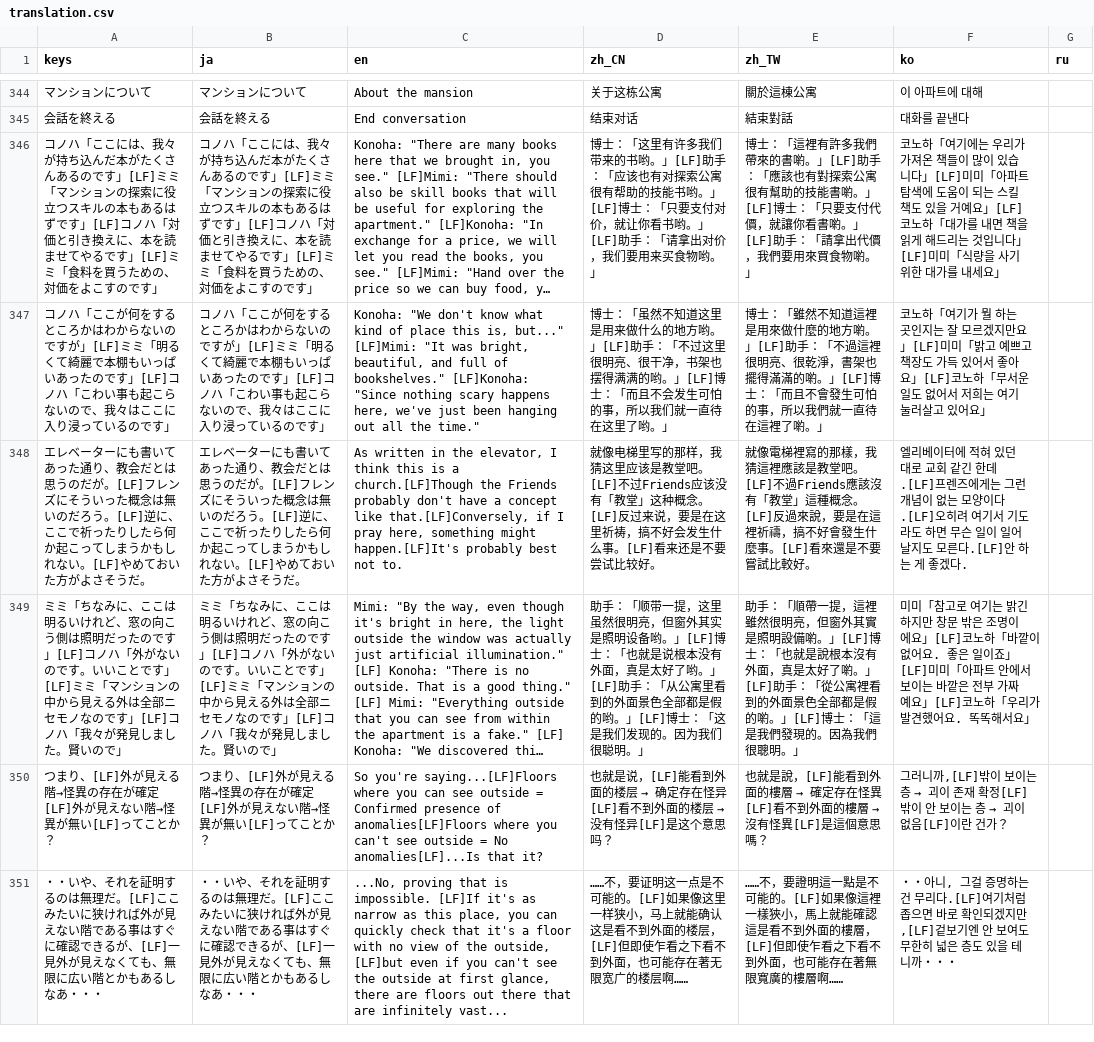
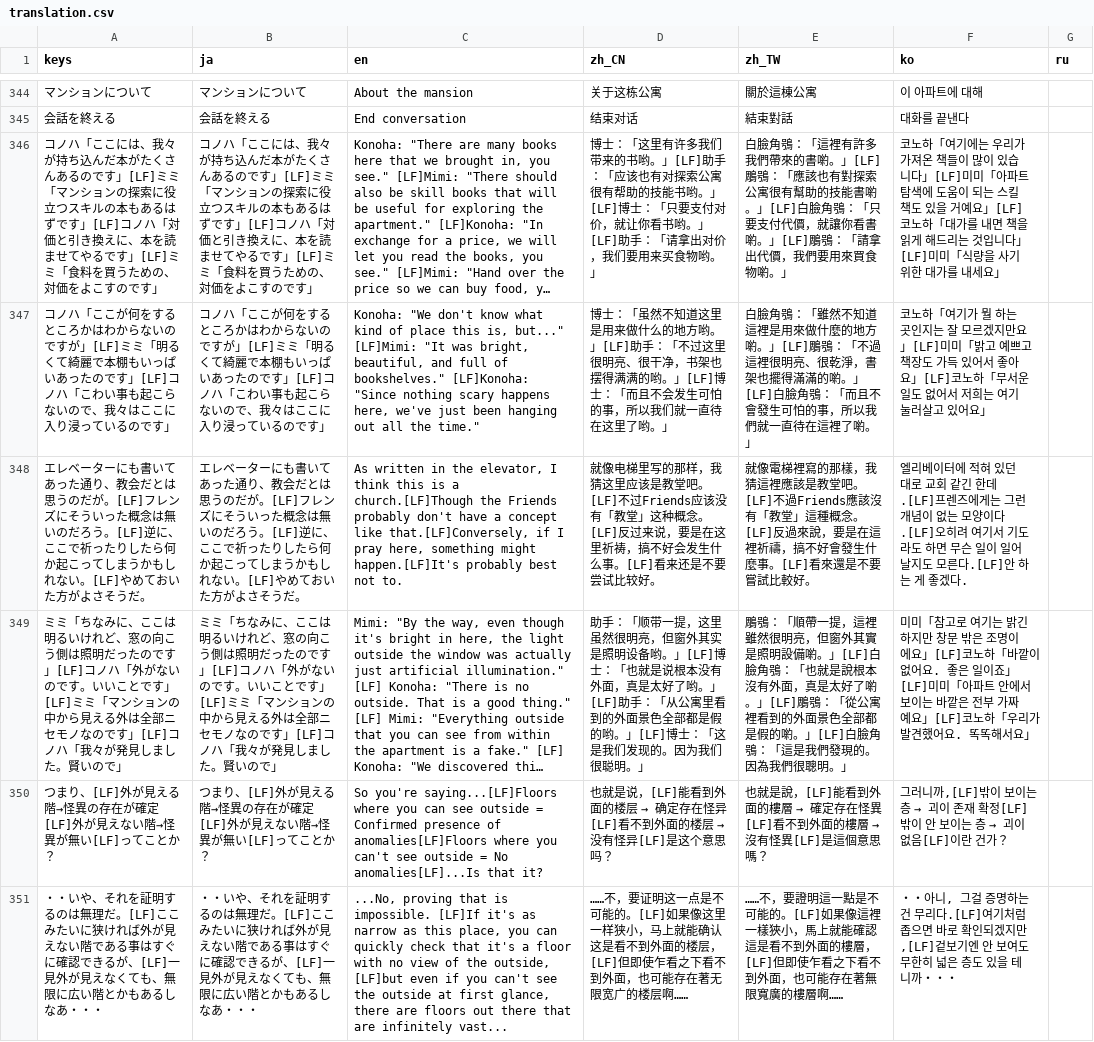
Before and after one commit to uskz/arai_Localization, a CSV file: translation.csv, drawn as a sheet; only a part is shown, gaps mark what is left out; long unchanged cells end in …; the diff covers the shown part only; the diff names each change by its address in the sheet, - before the commit and + after, or states it on an @@ line.

```diff
--- a/translation.csv
+++ b/translation.csv
-E346 (zh_TW): 博士：「這裡有許多我們帶來的書喲。」[LF]助手：「應該也有對探索公寓很有幫助的技能書喲。」[LF]博士：「只要支付代價，就讓你看書喲。」[LF]助手：「請拿…
+E346 (zh_TW): 白臉角鴞：「這裡有許多我們帶來的書喲。」[LF]鵰鴞：「應該也有對探索公寓很有幫助的技能書喲。」[LF]白臉角鴞：「只要支付代價，就讓你看書喲。」[LF]鵰鴞：「請拿…
-E347 (zh_TW): 博士：「雖然不知道這裡是用來做什麼的地方喲。」[LF]助手：「不過這裡很明亮、很乾淨，書架也擺得滿滿的喲。」[LF]博士：「而且…
+E347 (zh_TW): 白臉角鴞：「雖然不知道這裡是用來做什麼的地方喲。」[LF]鵰鴞：「不過這裡很明亮、很乾淨，書架也擺得滿滿的喲。」[LF]白臉角鴞：「而且…
-E349 (zh_TW): 助手：「順帶一提，這裡雖然很明亮，但窗外其實是照明設備喲。」[LF]博士：「也就是說根本沒有外面，真是太好了喲。」[LF]助手：「從公寓裡看到的外面景色全部都是假的喲。」[LF]博士：「這是…
+E349 (zh_TW): 鵰鴞：「順帶一提，這裡雖然很明亮，但窗外其實是照明設備喲。」[LF]白臉角鴞：「也就是說根本沒有外面，真是太好了喲。」[LF]鵰鴞：「從公寓裡看到的外面景色全部都是假的喲。」[LF]白臉角鴞：「這是…
```
Also changed, not shown: 3 edited cells elsewhere in this file, 1 other file.
